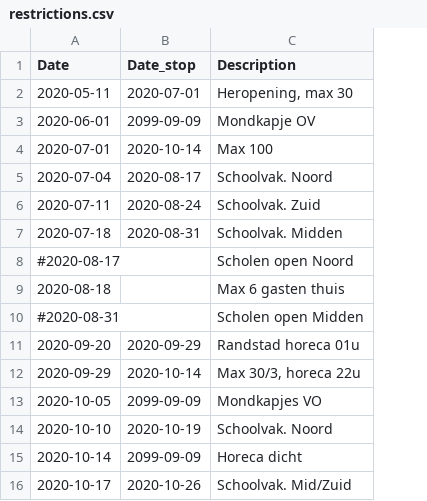
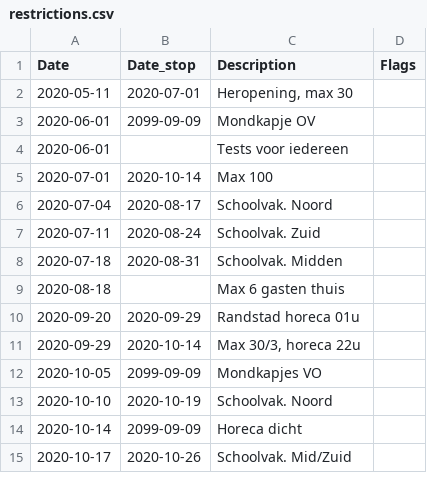
Before and after one commit to han-kwang/covid19, a CSV file: data/restrictions.csv, drawn as a sheet; only a part is shown; removed rows and columns are numbered as before the commit, all else as after; the diff covers the shown part only; the diff names each change by its address in the sheet, - before the commit and + after, or states it on an @@ line.

```diff
--- a/data/restrictions.csv
+++ b/data/restrictions.csv
+column D (Flags), empty
+row 4: 2020-06-01 |  | Tests voor iedereen
-row 8: #2020-08-17 |  | Scholen open Noord
-row 10: #2020-08-31 |  | Scholen open Midden
```
Also changed, not shown: 22 added rows, 1 removed row and 3 edited cells elsewhere in this file, data/daily_numbers_anomalies.csv, 19 other files.
